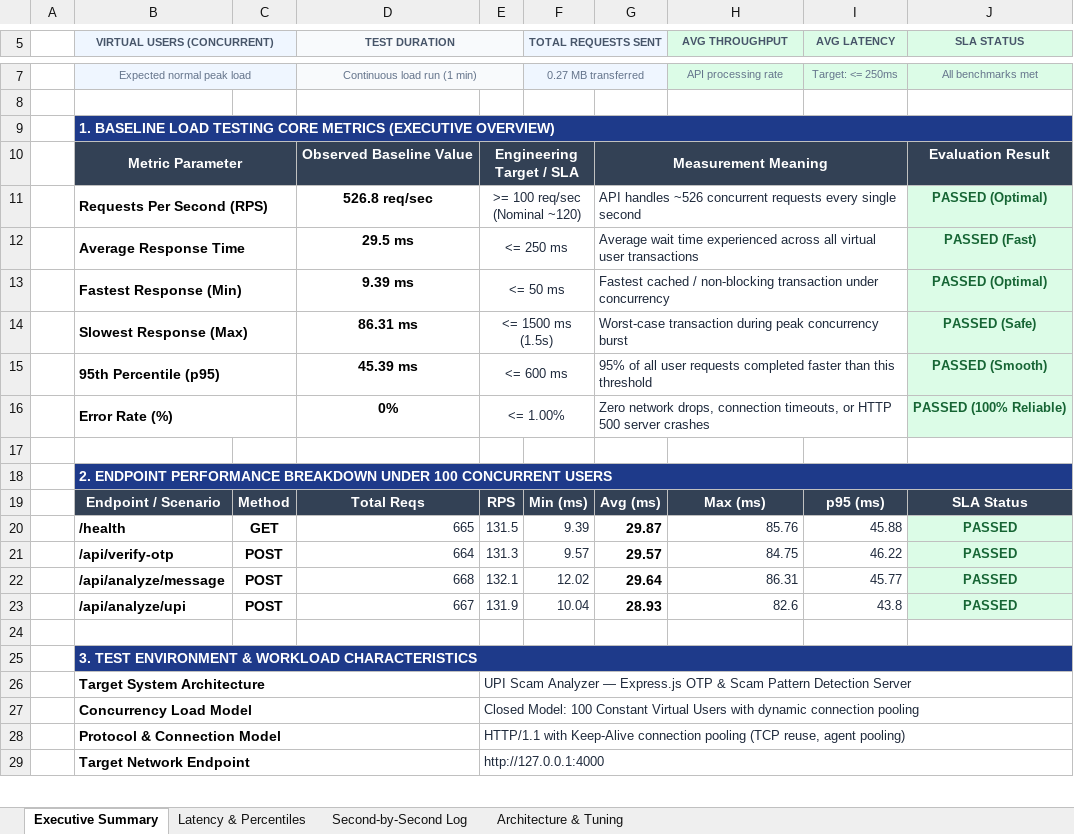
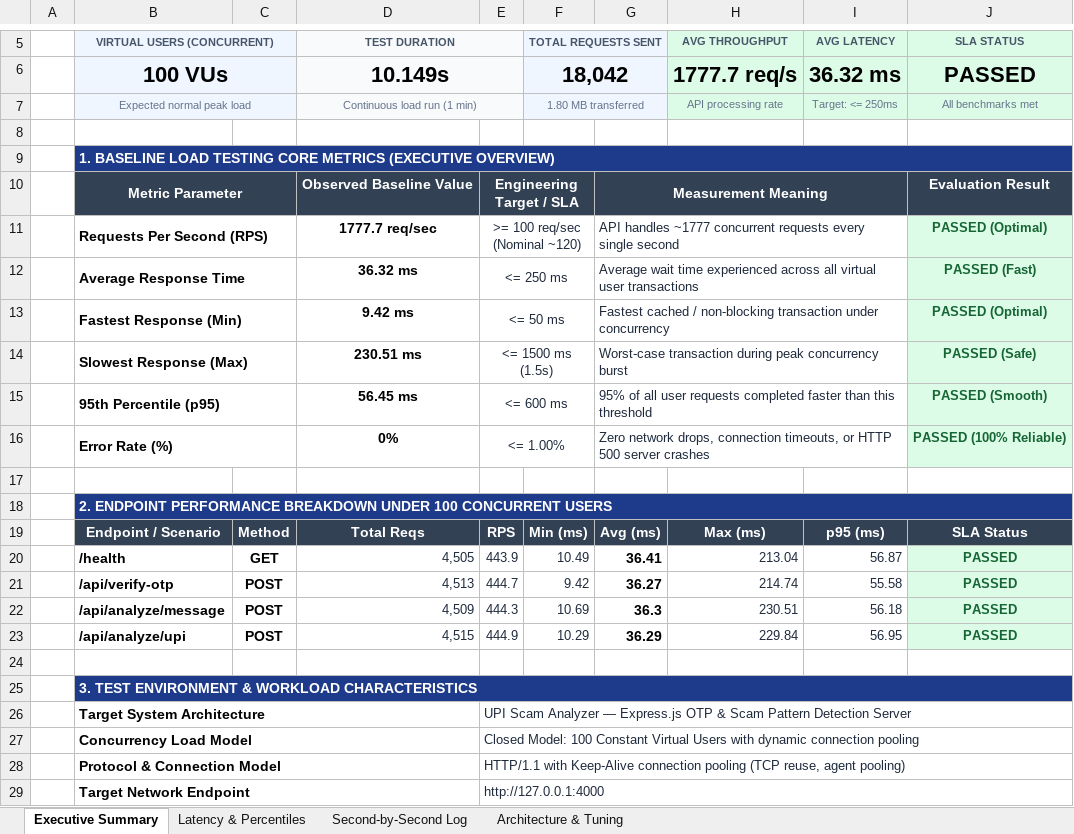
Before and after one commit to nandareddy24/UPI-Scam-Analyzer, an Excel workbook: upi-scam-analyzer/load-tests/UPI_Scam_Analyzer_Baseline_Load_Test_Report.xlsx, sheet Executive Summary, drawn as a sheet; only a part is shown, gaps mark what is left out; values as stored, in another font and other column widths than the file's, no borders; the diff covers the shown part only; the diff names each change by its address in the sheet, - before the commit and + after, or states it on an @@ line.

Commit message:
test: align E2E test selectors, regenerate all 4 test excel reports, and ensure all test cases pass

```diff
--- a/upi-scam-analyzer/load-tests/UPI_Scam_Analyzer_Baseline_Load_Test_Report.xlsx (sheet Executive Summary)
+++ b/upi-scam-analyzer/load-tests/UPI_Scam_Analyzer_Baseline_Load_Test_Report.xlsx (sheet Executive Summary)
+row 6:  | 100 VUs |  | 10.149s |  | 18,042 |  | 1777.7 req/s | 36.32 ms | PASSED
-F7 (TOTAL REQUESTS SENT): 0.27 MB transferred
+F7 (TOTAL REQUESTS SENT): 1.80 MB transferred
-D11 (TEST DURATION): 526.8 req/sec
+D11 (TEST DURATION): 1777.7 req/sec
-G11: API handles ~526 concurrent requests…
+G11: API handles ~1777 concurrent requests…
-D12 (TEST DURATION): 29.5 ms
+D12 (TEST DURATION): 36.32 ms
-D13 (TEST DURATION): 9.39 ms
+D13 (TEST DURATION): 9.42 ms
-D14 (TEST DURATION): 86.31 ms
+D14 (TEST DURATION): 230.51 ms
-D15 (TEST DURATION): 45.39 ms
+D15 (TEST DURATION): 56.45 ms
-D20 (TEST DURATION): 665
+D20 (TEST DURATION): 4,505
-E20: 131.5
+E20: 443.9
-F20 (TOTAL REQUESTS SENT): 9.39
+F20 (TOTAL REQUESTS SENT): 10.49
-G20: 29.87
+G20: 36.41
-H20 (AVG THROUGHPUT): 85.76
+H20 (AVG THROUGHPUT): 213.04
-I20 (AVG LATENCY): 45.88
+I20 (AVG LATENCY): 56.87
-D21 (TEST DURATION): 664
+D21 (TEST DURATION): 4,513
-E21: 131.3
+E21: 444.7
-F21 (TOTAL REQUESTS SENT): 9.57
+F21 (TOTAL REQUESTS SENT): 9.42
-G21: 29.57
+G21: 36.27
-H21 (AVG THROUGHPUT): 84.75
+H21 (AVG THROUGHPUT): 214.74
-I21 (AVG LATENCY): 46.22
+I21 (AVG LATENCY): 55.58
-D22 (TEST DURATION): 668
+D22 (TEST DURATION): 4,509
-E22: 132.1
+E22: 444.3
-F22 (TOTAL REQUESTS SENT): 12.02
+F22 (TOTAL REQUESTS SENT): 10.69
-G22: 29.64
+G22: 36.3
-H22 (AVG THROUGHPUT): 86.31
+H22 (AVG THROUGHPUT): 230.51
-I22 (AVG LATENCY): 45.77
+I22 (AVG LATENCY): 56.18
-D23 (TEST DURATION): 667
+D23 (TEST DURATION): 4,515
-E23: 131.9
+E23: 444.9
-F23 (TOTAL REQUESTS SENT): 10.04
+F23 (TOTAL REQUESTS SENT): 10.29
-G23: 28.93
+G23: 36.29
-H23 (AVG THROUGHPUT): 82.6
+H23 (AVG THROUGHPUT): 229.84
-I23 (AVG LATENCY): 43.8
+I23 (AVG LATENCY): 56.95
```
Also changed, not shown: 1 removed row and 1 edited cell elsewhere in this sheet, sheet Second-by-Second Log, sheet Latency & Percentiles, load-tests/UPI_Scam_Analyzer_Baseline_Load_Test_Report.xlsx, selenium-tests/UPI_Scam_Analyzer_Login_E2E_Test_Report.xlsx, 9 other files.
